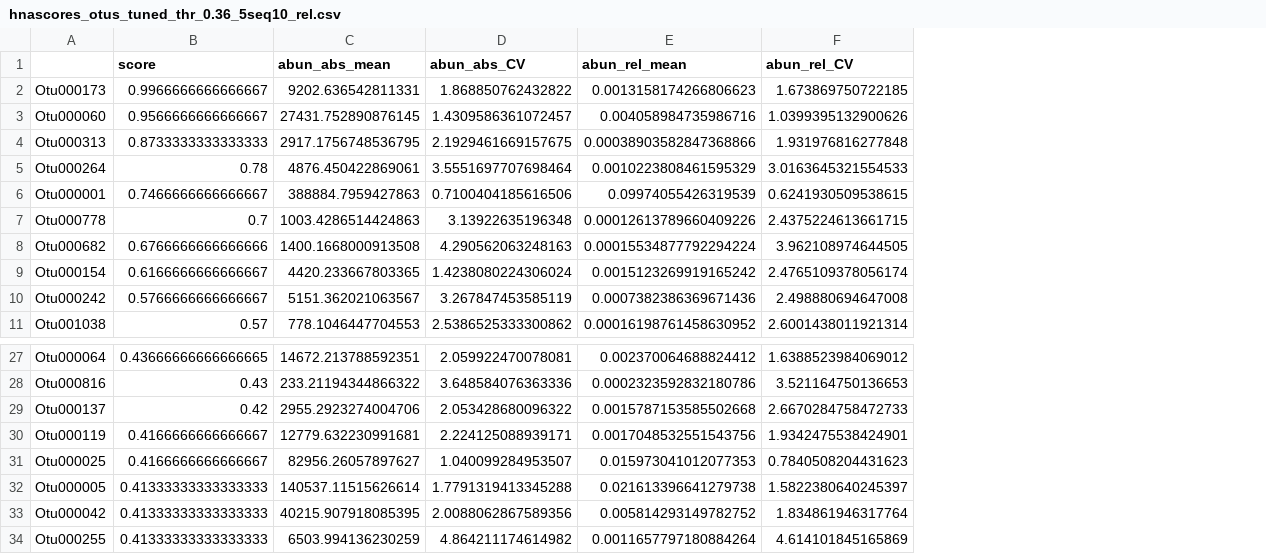
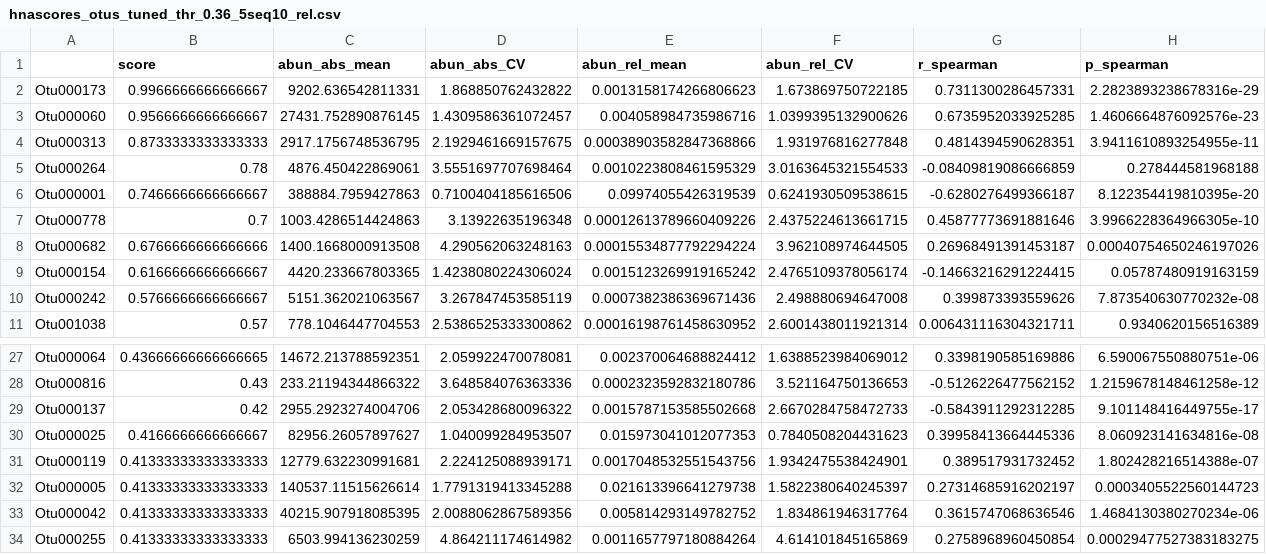
Before and after one commit to rprops/HNA_LNA_productivity, a CSV file: Scores/hnascores_otus_tuned_thr_0.36_5seq10_rel.csv, drawn as a sheet; only a part is shown, gaps mark what is left out; removed rows and columns are numbered as before the commit, all else as after; the diff names each change by its address in the sheet, - before the commit and + after, or states it on an @@ line.

```diff
--- a/Scores/hnascores_otus_tuned_thr_0.36_5seq10_rel.csv
+++ b/Scores/hnascores_otus_tuned_thr_0.36_5seq10_rel.csv
+column G (r_spearman), rows 2-11: 0.7311300286457331 | 0.6735952033925285 | 0.4814394590628351 | -0.08409819086666859 | -0.6280276499366187 | 0.45877773691881646 | 0.26968491391453187 | -0.14663216291224415 | 0.399873393559626 | 0.006431116304321711; rows 27-30: 0.3398190585169886 | -0.5126226477562152 | -0.5843911292312285 | 0.39958413664445336; rows 32-34: 0.27314685916202197 | 0.3615747068636546 | 0.2758968960450854
+column H (p_spearman), rows 2-11: 2.2823893238678316e-29 | 1.4606664876092576e-23 | 3.9411610893254955e-11 | 0.278444581968188 | 8.122354419810395e-20 | 3.9966228364966305e-10 | 0.00040754650246197026 | 0.05787480919163159 | 7.873540630770232e-08 | 0.9340620156516389; rows 27-30: 6.590067550880751e-06 | 1.2159678148461258e-12 | 9.101148416449755e-17 | 8.060923141634816e-08; rows 32-34: 0.0003405522560144723 | 1.4684130380270234e-06 | 0.00029477527383183275
-row 30: Otu000119 | 0.4166666666666667 | 12779.632230991681 | 2.224125088939171 | 0.0017048532551543756 | 1.9342475538424901
+row 31: Otu000119 | 0.41333333333333333 | 12779.632230991681 | 2.224125088939171 | 0.0017048532551543756 | 1.9342475538424901 | 0.389517931732452 | 1.802428216514388e-07
```
Also changed, not shown: Scores/lnascores_otus_tuned_thr_0.21_5seq10_rel.csv, 8 other files.
